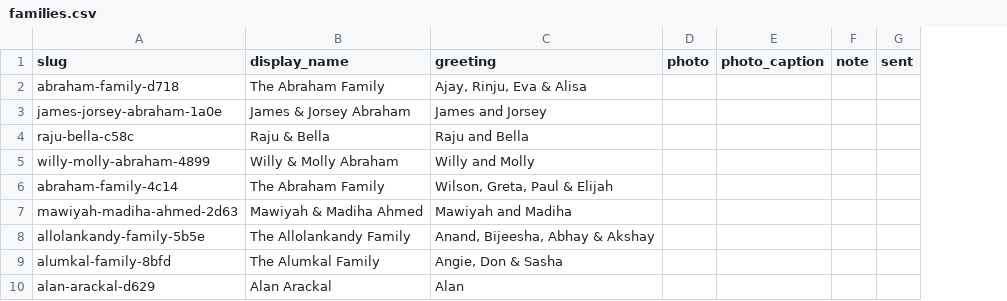
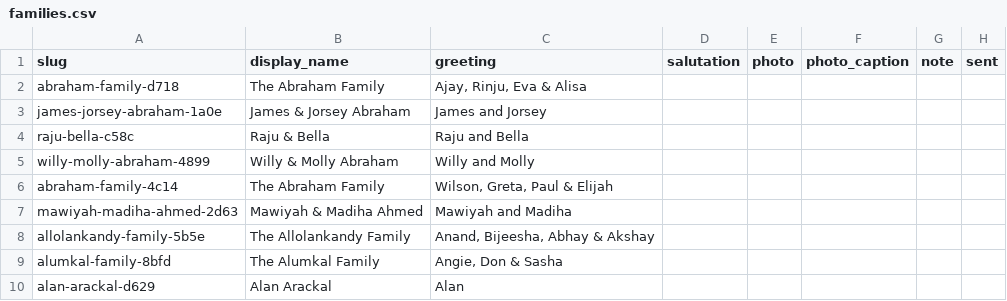
Before and after one commit to Aj-K-code/WeddingReminder, a CSV file: families.csv, drawn as a sheet; only a part is shown; the diff names each change by its address in the sheet, - before the commit and + after, or states it on an @@ line.

```diff
--- a/families.csv
+++ b/families.csv
+column D (salutation), empty
```
Also changed, not shown: 2 other files.
